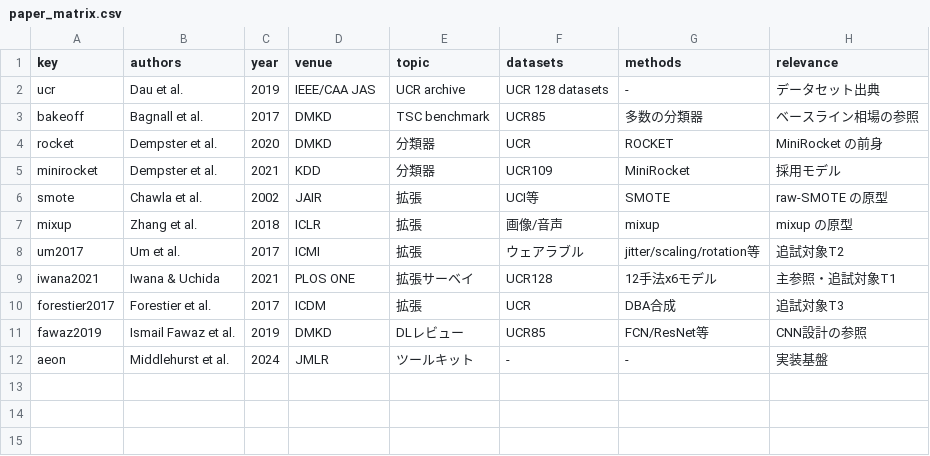
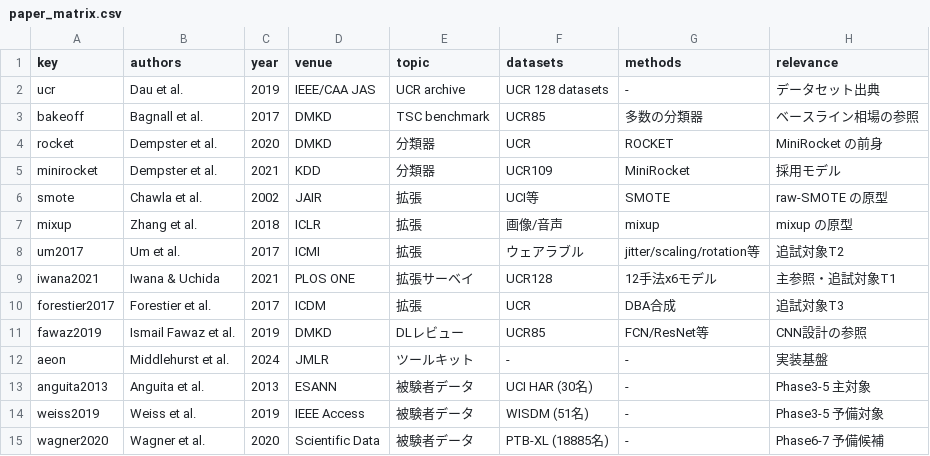
Before and after one commit to gghatano/sp_sdg, a CSV file: references/paper_matrix.csv, drawn as a sheet; the diff names each change by its address in the sheet, - before the commit and + after, or states it on an @@ line.

```diff
--- a/references/paper_matrix.csv
+++ b/references/paper_matrix.csv
+row 13: anguita2013 | Anguita et al. | 2013 | ESANN | 被験者データ | UCI HAR (30名) | - | Phase3-5 主対象
+row 14: weiss2019 | Weiss et al. | 2019 | IEEE Access | 被験者データ | WISDM (51名) | - | Phase3-5 予備対象
+row 15: wagner2020 | Wagner et al. | 2020 | Scientific Data | 被験者データ | PTB-XL (18885名) | - | Phase6-7 予備候補
```
Also changed, not shown: 27 other files.
